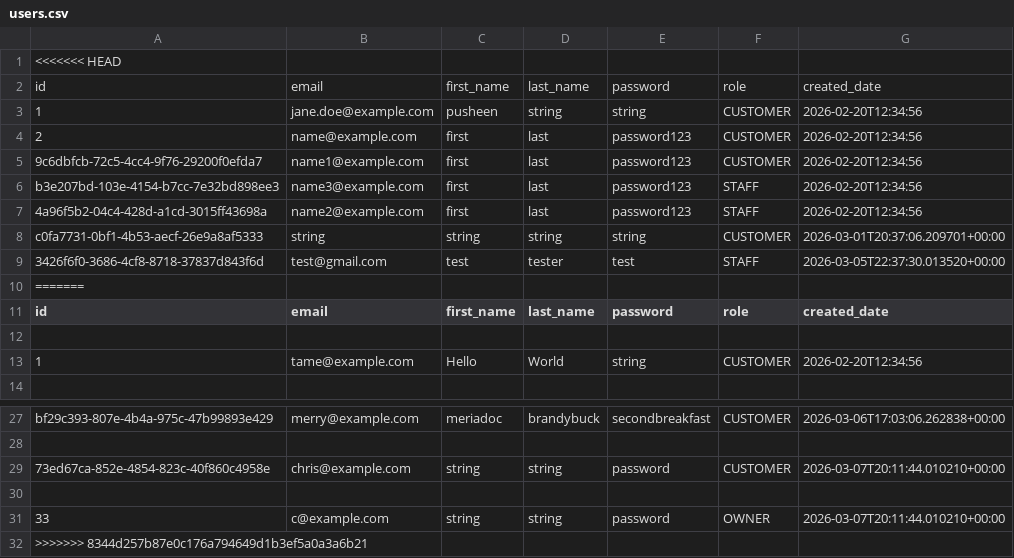
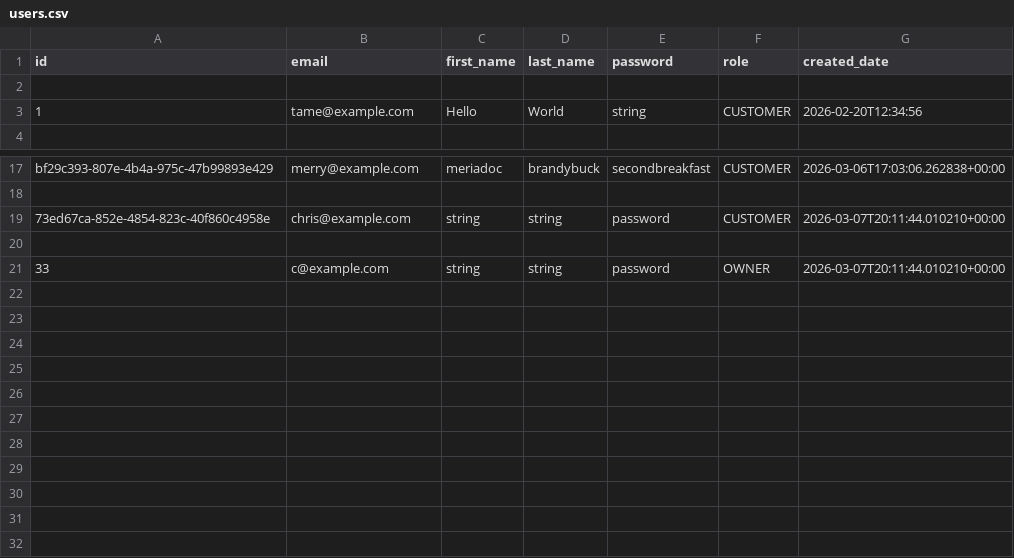
Before and after one commit to Badger-Tree/310_Group17FoodApp_GOATSQUAD, a CSV file: app/data/users.csv, drawn as a sheet; only a part is shown, gaps mark what is left out; the diff names each change by its address in the sheet, - before the commit and + after, or states it on an @@ line.

```diff
--- a/app/data/users.csv
+++ b/app/data/users.csv
-row 1: <<<<<<< HEAD
-row 2: id | email | first_name | last_name | password | role | created_date
-row 3: 1 | jane.doe@example.com | pusheen | string | string | CUSTOMER | 2026-02-20T12:34:56
-row 4: 2 | name@example.com | first | last | password123 | CUSTOMER | 2026-02-20T12:34:56
-row 5: 9c6dbfcb-72c5-4cc4-9f76-29200f0efda7 | name1@example.com | first | last | password123 | CUSTOMER | 2026-02-20T12:34:56
-row 6: b3e207bd-103e-4154-b7cc-7e32bd898ee3 | name3@example.com | first | last | password123 | STAFF | 2026-02-20T12:34:56
-row 7: 4a96f5b2-04c4-428d-a1cd-3015ff43698a | name2@example.com | first | last | password123 | STAFF | 2026-02-20T12:34:56
-row 8: c0fa7731-0bf1-4b53-aecf-26e9a8af5333 | string | string | string | string | CUSTOMER | 2026-03-01T20:37:06.209701+00:00
-row 9: 3426f6f0-3686-4cf8-8718-37837d843f6d | test@gmail.com | test | tester | test | STAFF | 2026-03-05T22:37:30.013520+00:00
-row 10: =======
-row 32: >>>>>>> 8344d257b87e0c176a794649d1b3ef5a0a3a6b21
```
Also changed, not shown: 6 other files.
